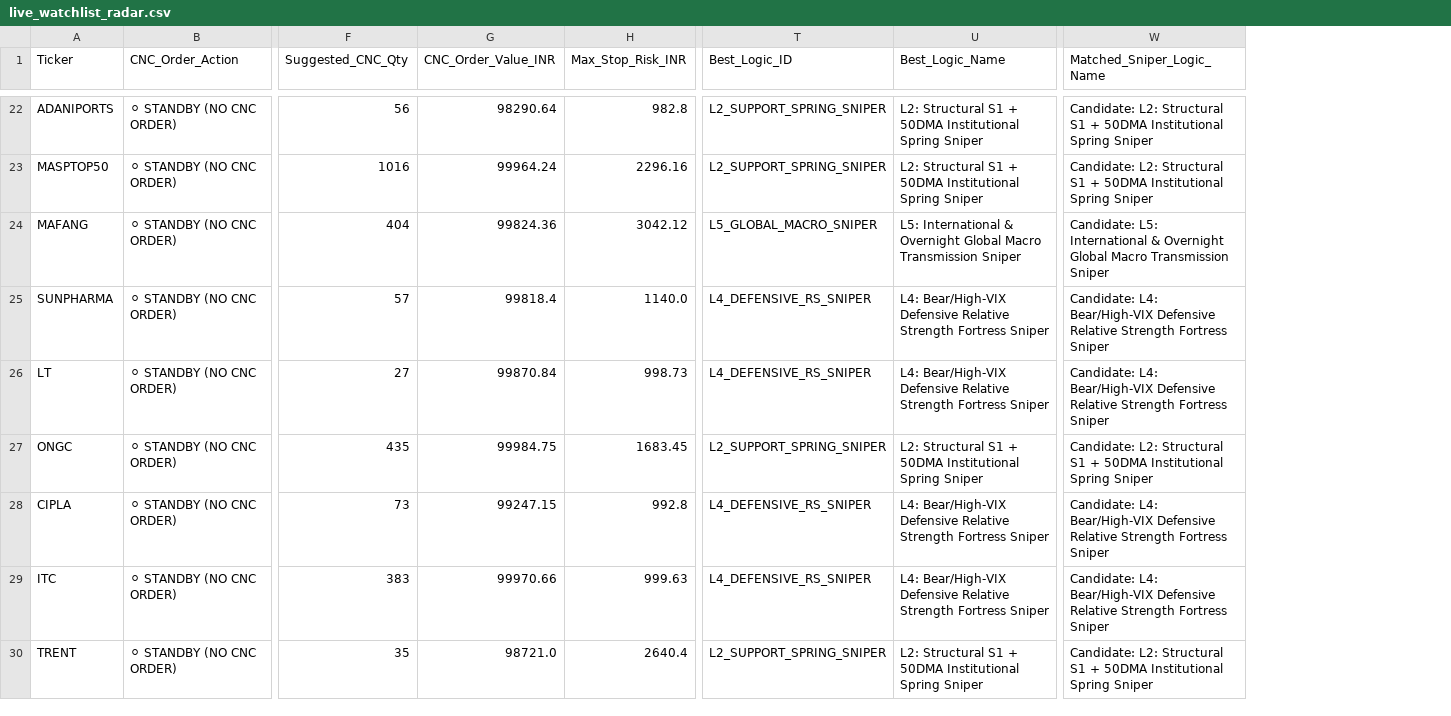
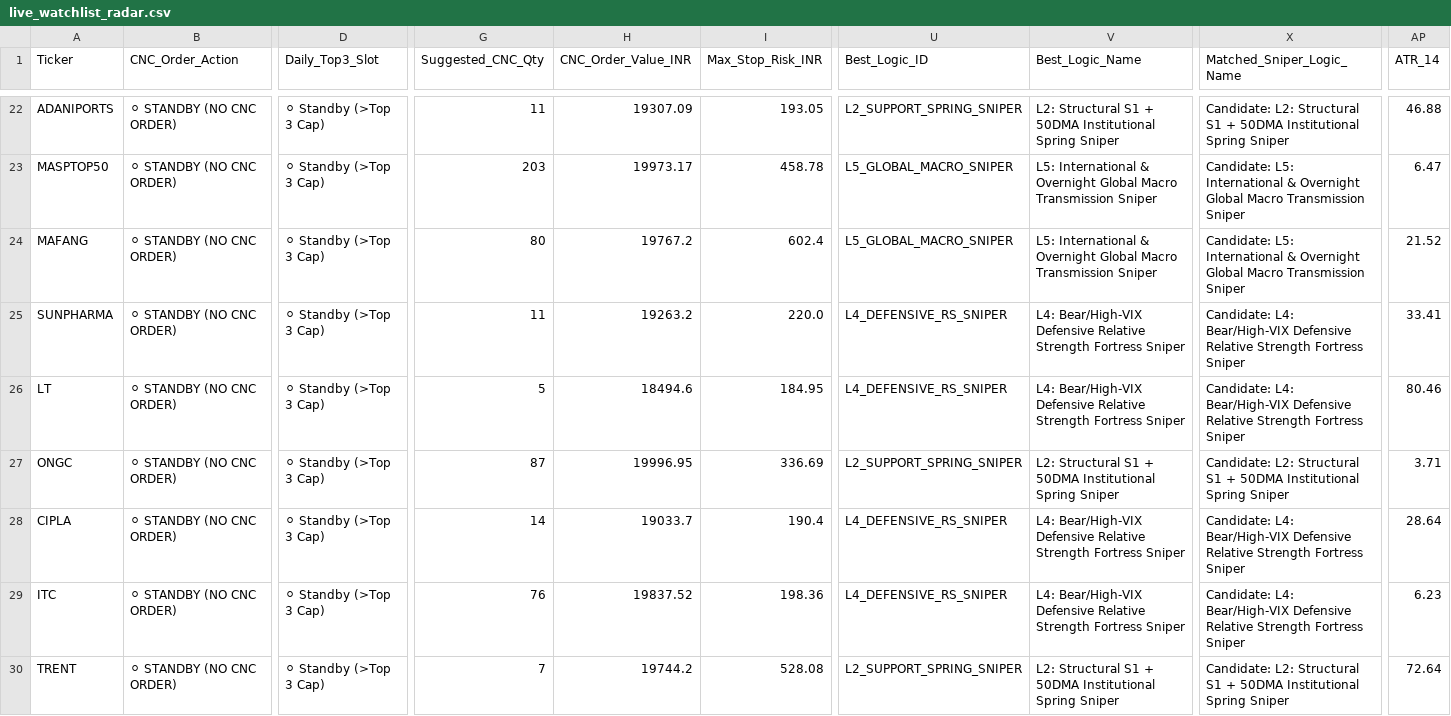
Before and after one commit to purntripathi-cmd/Intraday-only, a CSV file: data/live_watchlist_radar.csv, drawn as a sheet; only a part is shown, gaps mark what is left out; addresses are those after the commit; the diff covers the shown part only; the diff names each change by its address in the sheet, - before the commit and + after, or states it on an @@ line.

Commit message:
feat(cnc-auto-exit): 5m auto-refresh, late-click 5m candle replay (Purchase+5m to 3:15PM), 20K max/ticker & Top-3 daily cap

```diff
--- a/data/live_watchlist_radar.csv
+++ b/data/live_watchlist_radar.csv
+column D (Daily_Top3_Slot), rows 22-30: all ⚪ Standby (>Top 3 Cap)
+column AP (ATR_14), rows 22-30: 46.88 | 6.47 | 21.52 | 33.41 | 80.46 | 3.71 | 28.64 | 6.23 | 72.64
-G22 (Suggested_CNC_Qty): 56
+G22 (Suggested_CNC_Qty): 11
-H22 (CNC_Order_Value_INR): 98290.64
+H22 (CNC_Order_Value_INR): 19307.09
-I22 (Max_Stop_Risk_INR): 982.8
+I22 (Max_Stop_Risk_INR): 193.05
-G23 (Suggested_CNC_Qty): 1016
+G23 (Suggested_CNC_Qty): 203
-H23 (CNC_Order_Value_INR): 99964.24
+H23 (CNC_Order_Value_INR): 19973.17
-I23 (Max_Stop_Risk_INR): 2296.16
+I23 (Max_Stop_Risk_INR): 458.78
-U23 (Best_Logic_ID): L2_SUPPORT_SPRING_SNIPER
+U23 (Best_Logic_ID): L5_GLOBAL_MACRO_SNIPER
-V23 (Best_Logic_Name): L2: Structural S1 + 50DMA Institutional Spring Sniper
+V23 (Best_Logic_Name): L5: International & Overnight Global Macro Transmission Sniper
-X23 (Matched_Sniper_Logic_Name): Candidate: L2: Structural S1 + 50DMA Institutional Spring Sniper
+X23 (Matched_Sniper_Logic_Name): Candidate: L5: International & Overnight Global Macro Transmission Sniper
-G24 (Suggested_CNC_Qty): 404
+G24 (Suggested_CNC_Qty): 80
-H24 (CNC_Order_Value_INR): 99824.36
+H24 (CNC_Order_Value_INR): 19767.2
-I24 (Max_Stop_Risk_INR): 3042.12
+I24 (Max_Stop_Risk_INR): 602.4
-G25 (Suggested_CNC_Qty): 57
+G25 (Suggested_CNC_Qty): 11
-H25 (CNC_Order_Value_INR): 99818.4
+H25 (CNC_Order_Value_INR): 19263.2
-I25 (Max_Stop_Risk_INR): 1140.0
+I25 (Max_Stop_Risk_INR): 220.0
-G26 (Suggested_CNC_Qty): 27
+G26 (Suggested_CNC_Qty): 5
-H26 (CNC_Order_Value_INR): 99870.84
+H26 (CNC_Order_Value_INR): 18494.6
-I26 (Max_Stop_Risk_INR): 998.73
+I26 (Max_Stop_Risk_INR): 184.95
-G27 (Suggested_CNC_Qty): 435
+G27 (Suggested_CNC_Qty): 87
-H27 (CNC_Order_Value_INR): 99984.75
+H27 (CNC_Order_Value_INR): 19996.95
-I27 (Max_Stop_Risk_INR): 1683.45
+I27 (Max_Stop_Risk_INR): 336.69
-G28 (Suggested_CNC_Qty): 73
+G28 (Suggested_CNC_Qty): 14
-H28 (CNC_Order_Value_INR): 99247.15
+H28 (CNC_Order_Value_INR): 19033.7
-I28 (Max_Stop_Risk_INR): 992.8
+I28 (Max_Stop_Risk_INR): 190.4
-G29 (Suggested_CNC_Qty): 383
+G29 (Suggested_CNC_Qty): 76
-H29 (CNC_Order_Value_INR): 99970.66
+H29 (CNC_Order_Value_INR): 19837.52
-I29 (Max_Stop_Risk_INR): 999.63
+I29 (Max_Stop_Risk_INR): 198.36
-G30 (Suggested_CNC_Qty): 35
+G30 (Suggested_CNC_Qty): 7
-H30 (CNC_Order_Value_INR): 98721.0
+H30 (CNC_Order_Value_INR): 19744.2
-I30 (Max_Stop_Risk_INR): 2640.4
+I30 (Max_Stop_Risk_INR): 528.08
```
Also changed, not shown: 138 edited cells elsewhere in this file, data/live_sniper_signals.csv, 5 other files.
